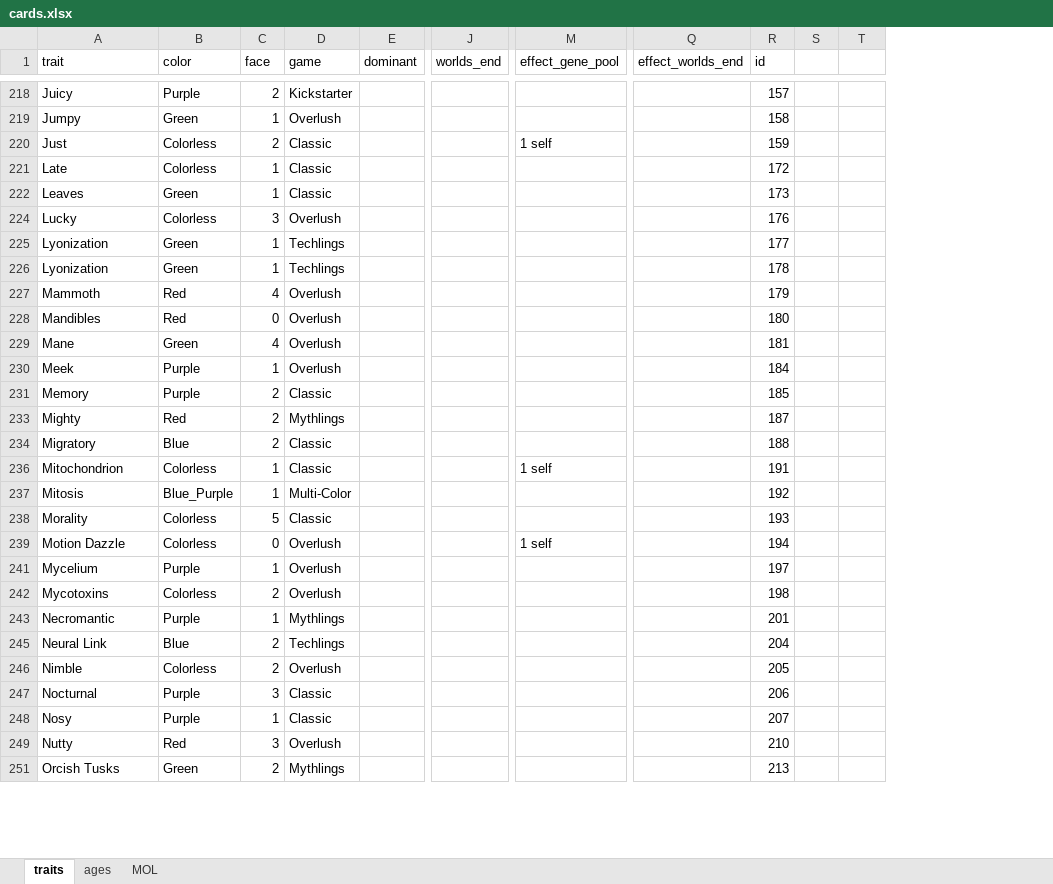
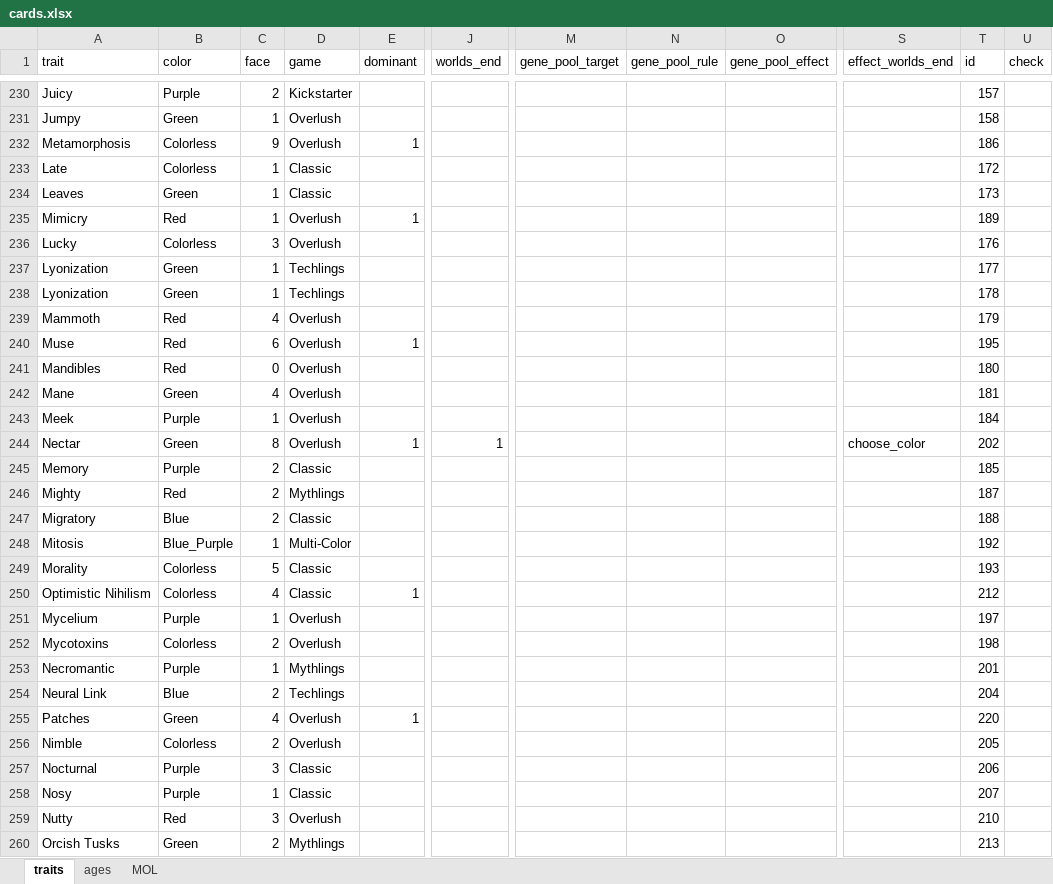
Before and after one commit to azabicki/DoomPy, an Excel workbook: DoomPy/files/cards.xlsx, sheet traits, drawn as a sheet; only a part is shown, gaps mark what is left out; values as stored, in another font and other column widths than the file's, no cell formats; table styles not drawn; removed rows and columns are numbered as before the commit, all else as after; rows hold the shown columns only; the diff covers the shown part only; the diff names each change by its address in the sheet, - before the commit and + after, or states it on an @@ line.

Commit message:
update genes & excel columns to be less difficult to handle

```diff
--- a/DoomPy/files/cards.xlsx (sheet traits)
+++ b/DoomPy/files/cards.xlsx (sheet traits)
-column M (effect_gene_pool), empty
+column M (gene_pool_target), empty
+column N (gene_pool_rule), empty
+column O (gene_pool_effect), empty
-column S, empty
-U1: (empty)
+U1: check
@@ row 220 moved to row 17: Just @@
@@ row 232 unhidden: Metamorphosis | Colorless | 9 | Overlush | 1 |  |  |  |  |  | 186 @@
@@ row 235 unhidden: Mimicry | Red | 1 | Overlush | 1 |  |  |  |  |  | 189 @@
@@ row 240 unhidden: Muse | Red | 6 | Overlush | 1 |  |  |  |  |  | 195 @@
@@ row 244 unhidden: Nectar | Green | 8 | Overlush | 1 | 1 |  |  |  | choose_color | 202 @@
@@ row 236 moved to row 18: Mitochondrion @@
@@ row 239 moved to row 19: Motion Dazzle @@
@@ row 250 unhidden: Optimistic Nihilism | Colorless | 4 | Classic | 1 |  |  |  |  |  | 212 @@
@@ row 255 unhidden: Patches | Green | 4 | Overlush | 1 |  |  |  |  |  | 220 @@
```
Also changed, not shown: 6 added rows, 20 moved rows, 46 hidden or unhidden rows and 13 edited cells elsewhere in this sheet, cell formats, hidden cells, 1 other file.
